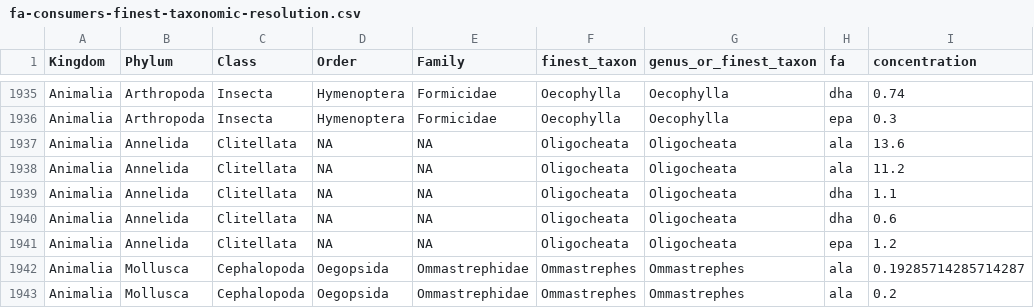
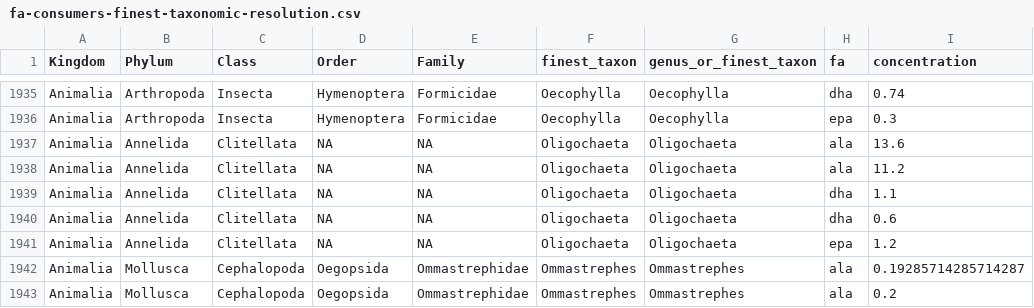
Before and after one commit to JoeyBernhardt/fatty-acids, a CSV file: data-processed/fa-consumers-finest-taxonomic-resolution.csv, drawn as a sheet; only a part is shown, gaps mark what is left out.

Commit message:
more consumer fixing

```diff
--- a/data-processed/fa-consumers-finest-taxonomic-resolution.csv
+++ b/data-processed/fa-consumers-finest-taxonomic-resolution.csv
@@ -1936,7 +1936,7 @@ Animalia,Arthropoda,Insecta,Hymenoptera,Formicidae,Oecophylla,Oecophylla,dha,0.7
 Animalia,Arthropoda,Insecta,Hymenoptera,Formicidae,Oecophylla,Oecophylla,epa,0.3
-Animalia,Annelida,Clitellata,NA,NA,Oligocheata,Oligocheata,ala,13.6
-Animalia,Annelida,Clitellata,NA,NA,Oligocheata,Oligocheata,ala,11.2
-Animalia,Annelida,Clitellata,NA,NA,Oligocheata,Oligocheata,dha,1.1
-Animalia,Annelida,Clitellata,NA,NA,Oligocheata,Oligocheata,dha,0.6
-Animalia,Annelida,Clitellata,NA,NA,Oligocheata,Oligocheata,epa,1.2
+Animalia,Annelida,Clitellata,NA,NA,Oligochaeta,Oligochaeta,ala,13.6
+Animalia,Annelida,Clitellata,NA,NA,Oligochaeta,Oligochaeta,ala,11.2
+Animalia,Annelida,Clitellata,NA,NA,Oligochaeta,Oligochaeta,dha,1.1
+Animalia,Annelida,Clitellata,NA,NA,Oligochaeta,Oligochaeta,dha,0.6
+Animalia,Annelida,Clitellata,NA,NA,Oligochaeta,Oligochaeta,epa,1.2
 Animalia,Mollusca,Cephalopoda,Oegopsida,Ommastrephidae,Ommastrephes,Ommastrephes,ala,0.19285714285714287
```
Also changed, not shown: 1 other file.
